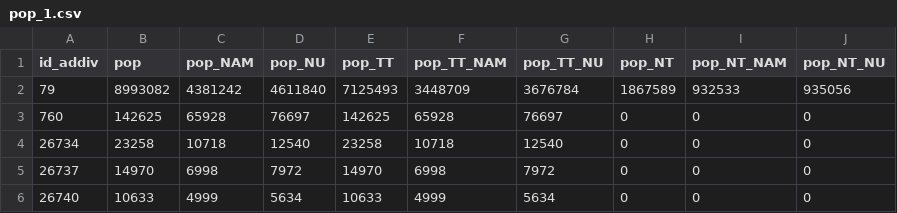
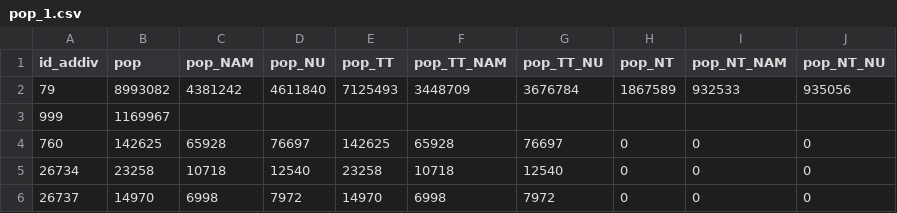
Before and after one commit to pham-k/covid-data-analysis, a CSV file: reference/pop_1.csv, drawn as a sheet; only a part is shown; the shorter side is filled out with more unchanged rows.

```diff
--- a/reference/pop_1.csv
+++ b/reference/pop_1.csv
@@ -2,2 +2,3 @@ id_addiv,pop,pop_NAM,pop_NU,pop_TT,pop_TT_NAM,pop_TT_NU,pop_NT,pop_NT_NAM,pop_NT
 79,8993082,4381242,4611840,7125493,3448709,3676784,1867589,932533,935056
+999,1169967,,,,,,,,
 760,142625,65928,76697,142625,65928,76697,0,0,0
```
Also changed, not shown: reference/addiv.csv, 37 other files.
